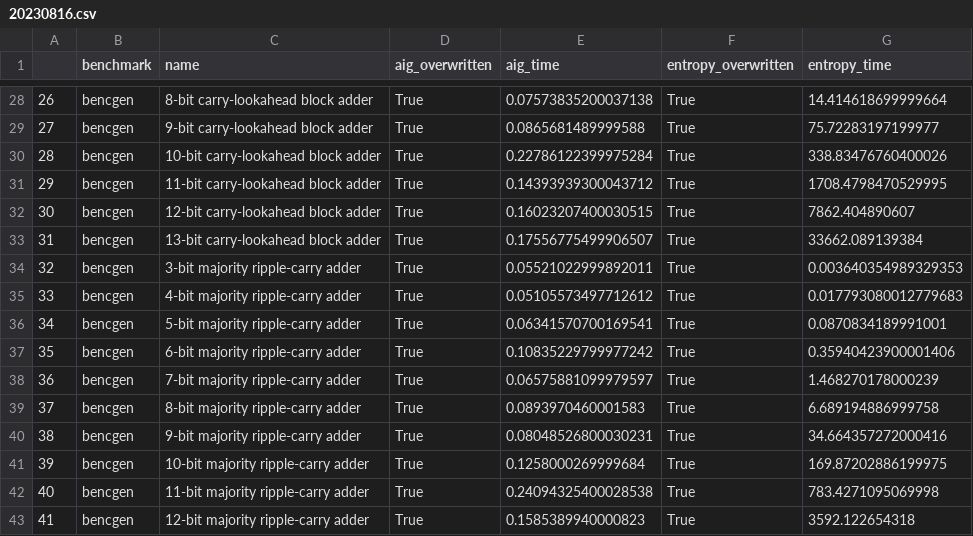
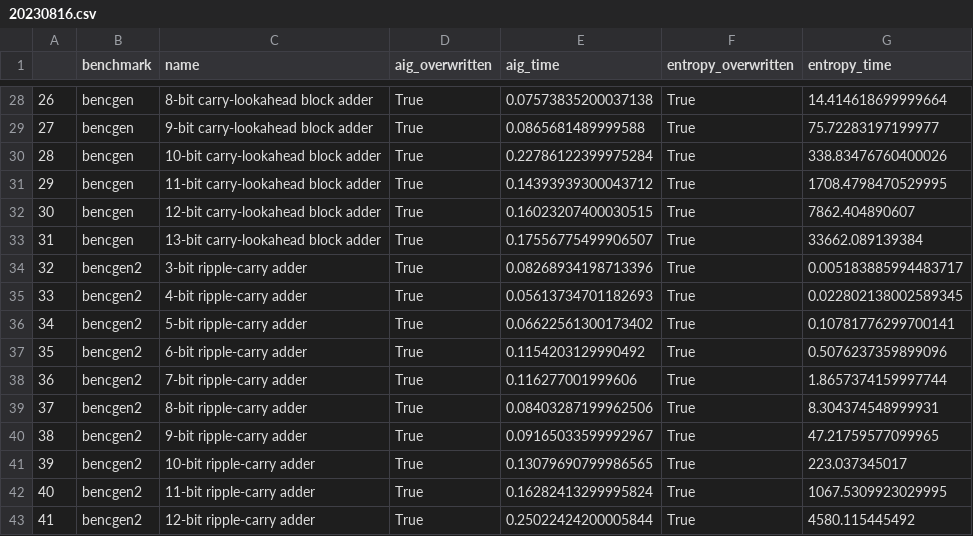
Before and after one commit to mtdsousa/landauer-benchmark, a CSV file: 20230816.csv, drawn as a sheet; only a part is shown, gaps mark what is left out; the diff covers the shown part only.

```diff
--- a/20230816.csv
+++ b/20230816.csv
@@ -33,11 +33,11 @@
 31,bencgen,13-bit carry-lookahead block adder,True,0.17556775499906507,True,33662.089139384
-32,bencgen,3-bit majority ripple-carry adder,True,0.05521022999892011,True,0.003640354989329353
-33,bencgen,4-bit majority ripple-carry adder,True,0.05105573497712612,True,0.017793080012779683
-34,bencgen,5-bit majority ripple-carry adder,True,0.06341570700169541,True,0.0870834189991001
-35,bencgen,6-bit majority ripple-carry adder,True,0.10835229799977242,True,0.35940423900001406
-36,bencgen,7-bit majority ripple-carry adder,True,0.06575881099979597,True,1.468270178000239
-37,bencgen,8-bit majority ripple-carry adder,True,0.0893970460001583,True,6.689194886999758
-38,bencgen,9-bit majority ripple-carry adder,True,0.08048526800030231,True,34.664357272000416
-39,bencgen,10-bit majority ripple-carry adder,True,0.1258000269999684,True,169.87202886199975
-40,bencgen,11-bit majority ripple-carry adder,True,0.24094325400028538,True,783.4271095069998
-41,bencgen,12-bit majority ripple-carry adder,True,0.1585389940000823,True,3592.122654318
+32,bencgen2,3-bit ripple-carry adder,True,0.08268934198713396,True,0.005183885994483717
+33,bencgen2,4-bit ripple-carry adder,True,0.05613734701182693,True,0.022802138002589345
+34,bencgen2,5-bit ripple-carry adder,True,0.06622561300173402,True,0.10781776299700141
+35,bencgen2,6-bit ripple-carry adder,True,0.1154203129990492,True,0.5076237359899096
+36,bencgen2,7-bit ripple-carry adder,True,0.116277001999606,True,1.8657374159997744
+37,bencgen2,8-bit ripple-carry adder,True,0.08403287199962506,True,8.304374548999931
+38,bencgen2,9-bit ripple-carry adder,True,0.09165033599992967,True,47.21759577099965
+39,bencgen2,10-bit ripple-carry adder,True,0.13079690799986565,True,223.037345017
+40,bencgen2,11-bit ripple-carry adder,True,0.16282413299995824,True,1067.5309923029995
+41,bencgen2,12-bit ripple-carry adder,True,0.25022424200005844,True,4580.115445492
```
Also changed, not shown: 119 edited cells elsewhere in this file, benchmarks.csv, 42 other files.
